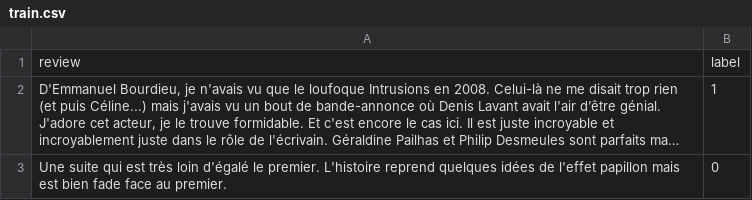
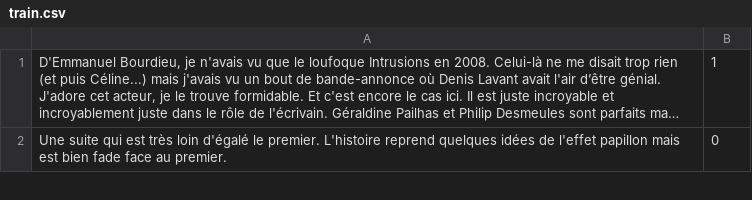
Before and after one commit to MathiasVigouroux/Project_NLP_MVA_23, a CSV file: Datasets/Allocine/train.csv, drawn as a sheet; only a part is shown; long unchanged cells end in …; the diff names each change by its address in the sheet, - before the commit and + after, or states it on an @@ line.

Commit message:
remove header

```diff
--- a/Datasets/Allocine/train.csv
+++ b/Datasets/Allocine/train.csv
-row 1: review | label
```
